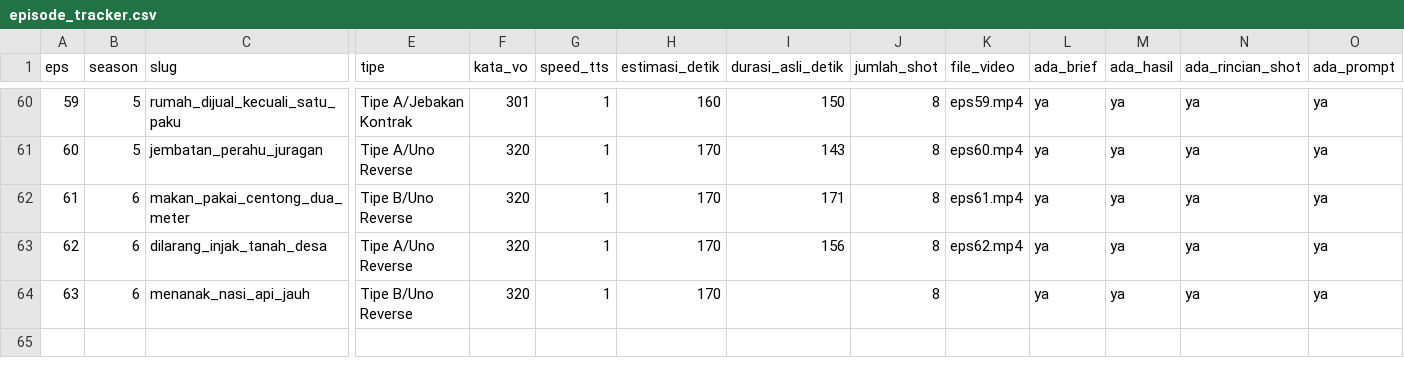
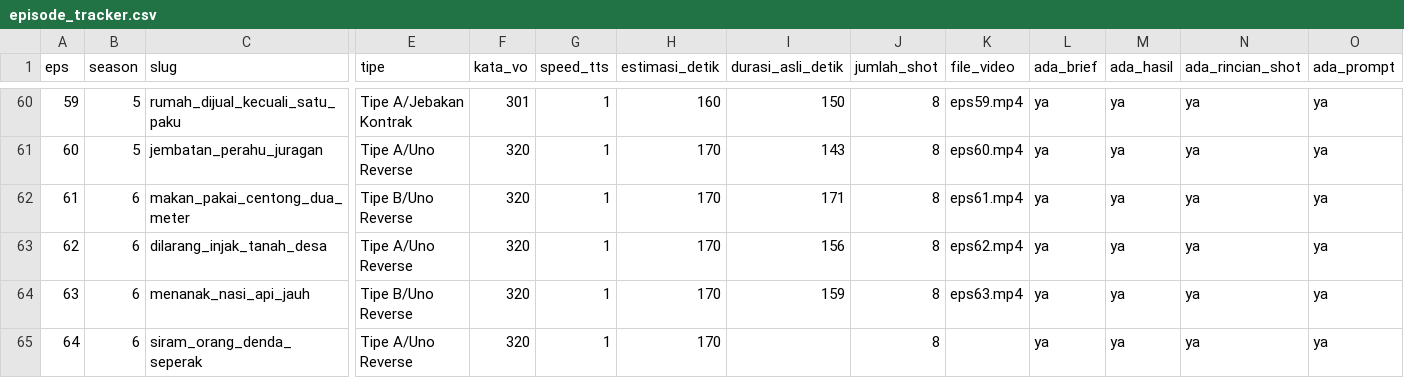
Before and after one commit to faiz1405/cerita-cerdik-file, a CSV file: cerita-cerdik/episode_tracker.csv, drawn as a sheet; only a part is shown, gaps mark what is left out; rows hold the shown columns only; the diff names each change by its address in the sheet, - before the commit and + after, or states it on an @@ line.

```diff
--- a/cerita-cerdik/episode_tracker.csv
+++ b/cerita-cerdik/episode_tracker.csv
-I64 (durasi_asli_detik): (empty)
+I64 (durasi_asli_detik): 159
-K64 (file_video): (empty)
+K64 (file_video): eps63.mp4
+row 65: 64 | 6 | siram_orang_denda_seperak | Tipe A/Uno Reverse | 320 | 1 | 170 |  | 8 |  | ya | ya | ya | ya
```
Also changed, not shown: 4 other files.
